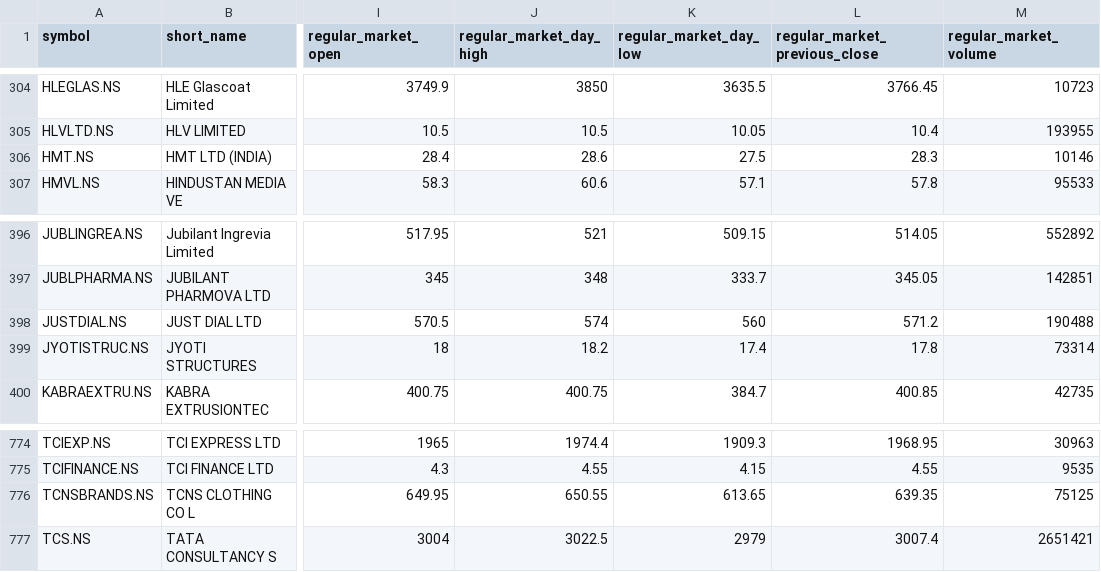
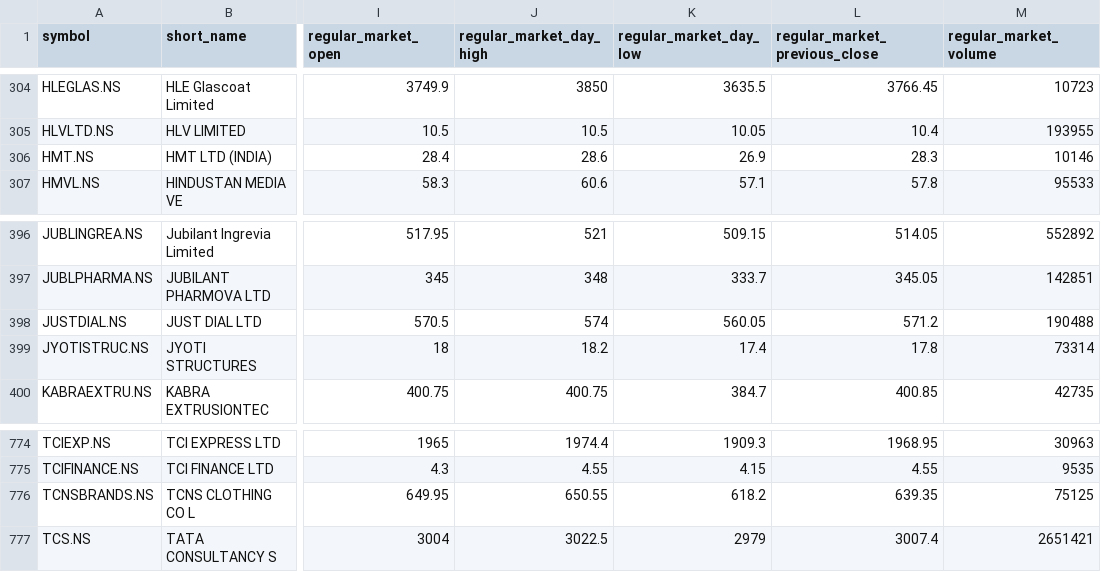
Before and after one commit to macleanpinto/StockFilter, a CSV file: Buy_Call/Buy_Call_.csv, drawn as a sheet; only a part is shown, gaps mark what is left out; the diff names each change by its address in the sheet, - before the commit and + after, or states it on an @@ line.

```diff
--- a/Buy_Call/Buy_Call_.csv
+++ b/Buy_Call/Buy_Call_.csv
-K306 (regular_market_day_low): 27.5
+K306 (regular_market_day_low): 26.9
-K398 (regular_market_day_low): 560
+K398 (regular_market_day_low): 560.05
-K776 (regular_market_day_low): 613.65
+K776 (regular_market_day_low): 618.2
```
